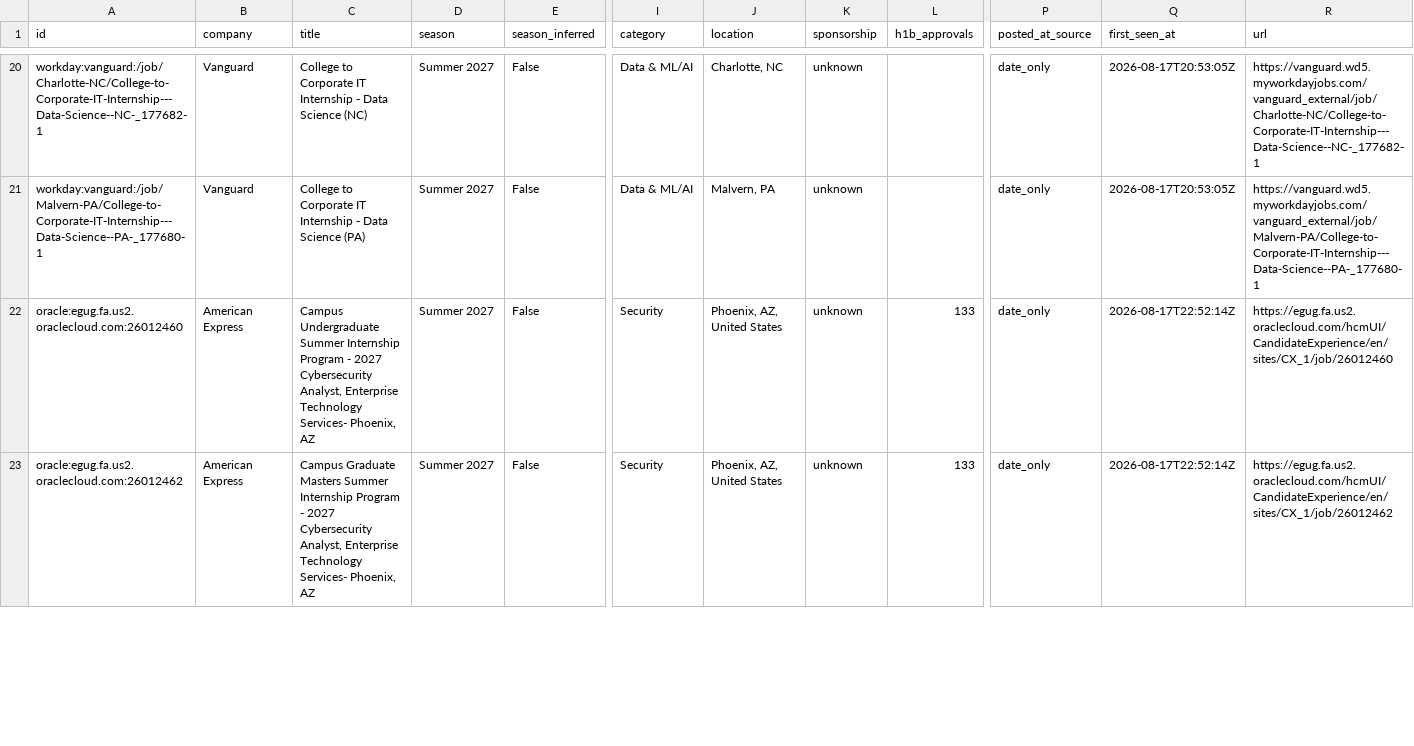
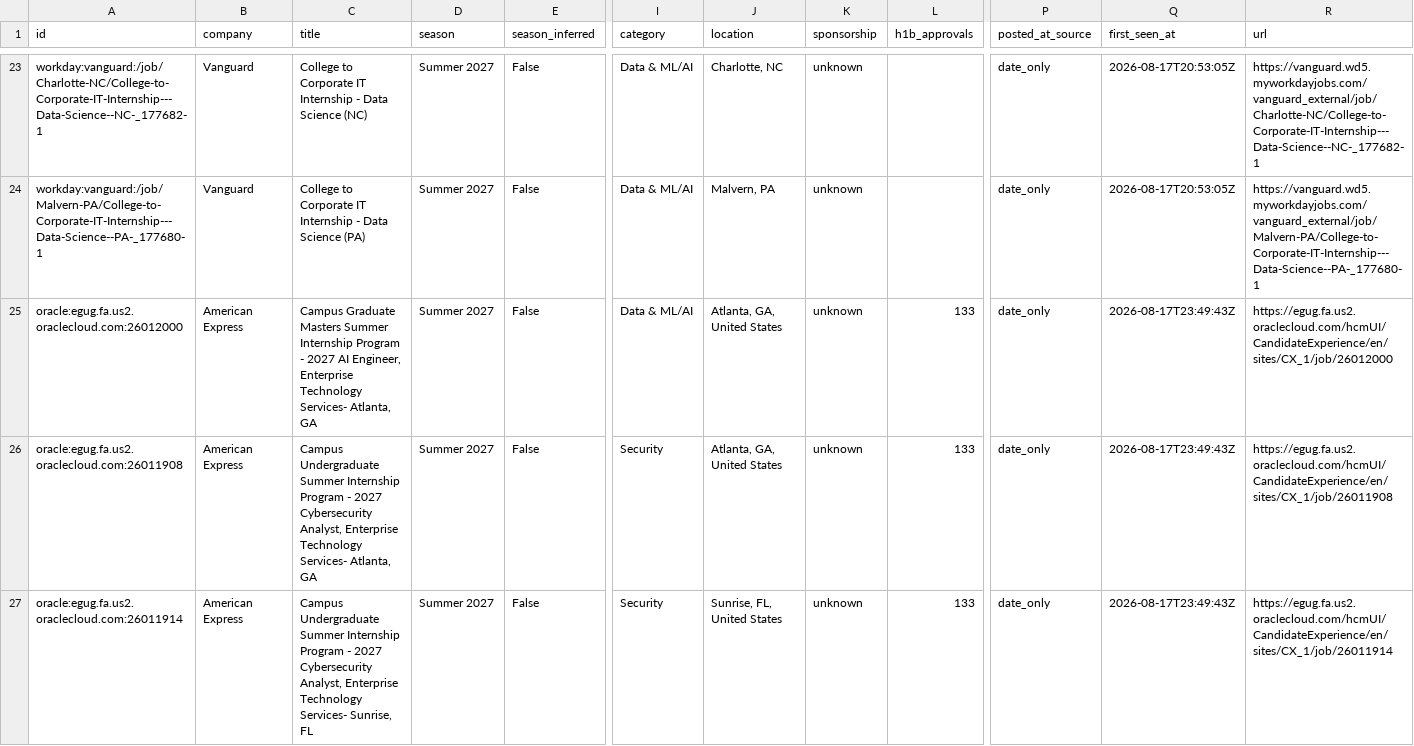
Before and after one commit to EthanChen5291/internship-alerts, a CSV file: data/internships.csv, drawn as a sheet; only a part is shown, gaps mark what is left out; addresses are those after the commit; rows hold the shown columns only; the diff covers the shown part only; the diff names each change by its address in the sheet, - before the commit and + after, or states it on an @@ line.

```diff
--- a/data/internships.csv
+++ b/data/internships.csv
+row 25: oracle:egug.fa.us2.oraclecloud.com:26012000 | American Express | Campus Graduate Masters Summer Internship Program - 2027 AI Engineer, Enterprise Technology Services- Atlanta, GA | Summer 2027 | False | Data & ML/AI | Atlanta, GA, United States | unknown | 133 | date_only | 2026-08-17T23:49:43Z | https://egug.fa.us2.oraclecloud.com/hcmUI/CandidateExperience/en/sites/CX_1/job/26012000
-A26 (id): oracle:egug.fa.us2.oraclecloud.com:26012460
+A26 (id): oracle:egug.fa.us2.oraclecloud.com:26011908
-C26 (title): …Technology Services- Phoenix, AZ
+C26 (title): …Technology Services- Atlanta, GA
-J26 (location): Phoenix, AZ, United States
+J26 (location): Atlanta, GA, United States
-Q26:Q27 (first_seen_at): 2026-08-17T22:52:14Z
+Q26:Q27 (first_seen_at): 2026-08-17T23:49:43Z
-R26 (url): https://egug.fa.us2.oraclecloud.com/hcmUI/CandidateExperience/en/sites/CX_1/job/26012460
+R26 (url): https://egug.fa.us2.oraclecloud.com/hcmUI/CandidateExperience/en/sites/CX_1/job/26011908
-A27 (id): oracle:egug.fa.us2.oraclecloud.com:26012462
+A27 (id): oracle:egug.fa.us2.oraclecloud.com:26011914
-C27 (title): Campus Graduate Masters Summer Internship Program - 2027 Cybersecurity Analyst, Enterprise Technology Services- Phoenix, AZ
+C27 (title): Campus Undergraduate Summer Internship Program - 2027 Cybersecurity Analyst, Enterprise Technology Services- Sunrise, FL
-J27 (location): Phoenix, AZ, United States
+J27 (location): Sunrise, FL, United States
-R27 (url): https://egug.fa.us2.oraclecloud.com/hcmUI/CandidateExperience/en/sites/CX_1/job/26012462
+R27 (url): https://egug.fa.us2.oraclecloud.com/hcmUI/CandidateExperience/en/sites/CX_1/job/26011914
```
Also changed, not shown: 9 added rows and 4 edited cells elsewhere in this file, docs/internships.csv, 15 other files.
